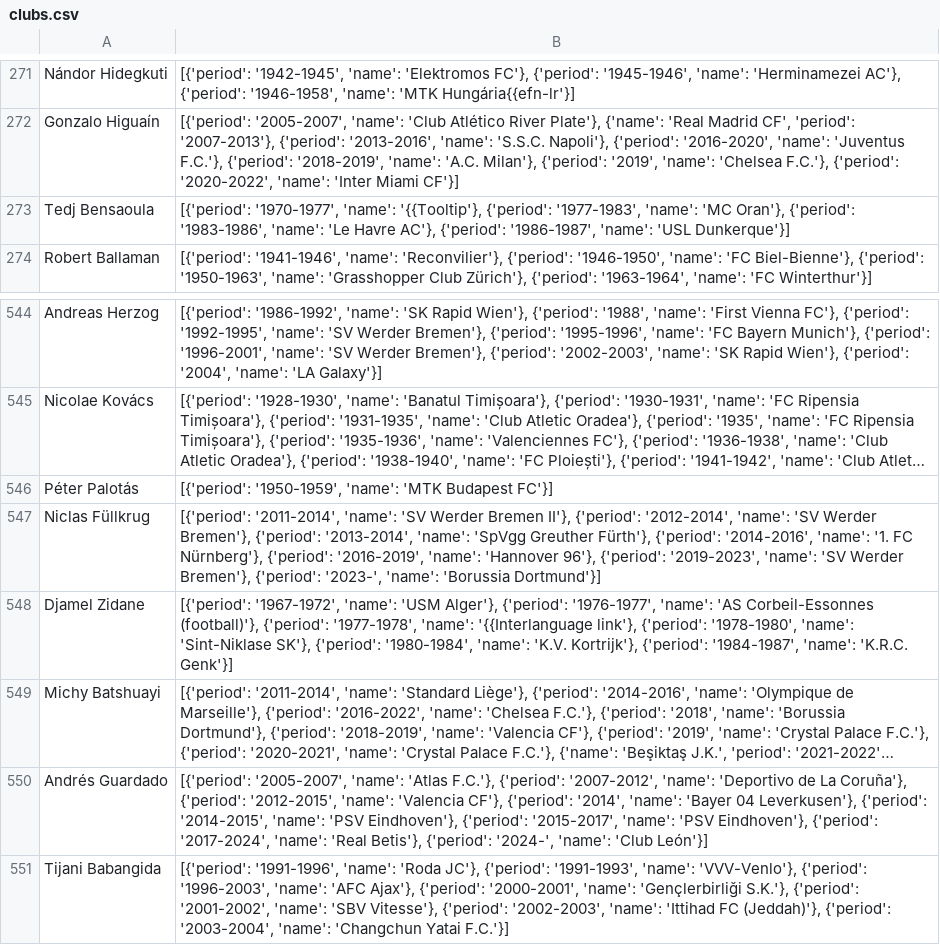
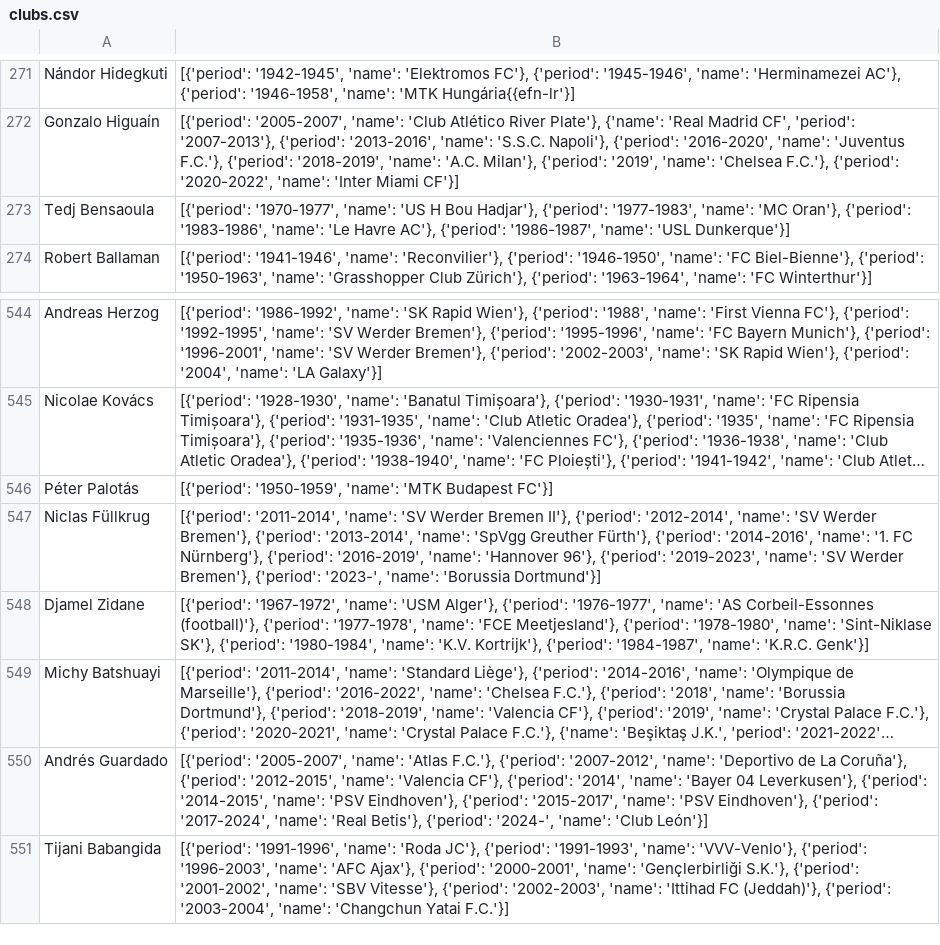
Before and after one commit to wanlok/wanlok-thedataschool, a CSV file: clubs.csv, drawn as a sheet; only a part is shown, gaps mark what is left out; long unchanged cells end in …; the diff names each change by its address in the sheet, - before the commit and + after, or states it on an @@ line.

Commit message:
fix invalid club names

```diff
--- a/clubs.csv
+++ b/clubs.csv
-B273: …'1970-1977', 'name': '{{Tooltip'}, {'period': '1977-1983',…
+B273: …'1970-1977', 'name': 'US H Bou Hadjar'}, {'period': '1977-1983',…
-B548: …'1977-1978', 'name': '{{Interlanguage link'}, {'period': '1978-1980',…
+B548: …'1977-1978', 'name': 'FCE Meetjesland'}, {'period': '1978-1980',…
```
